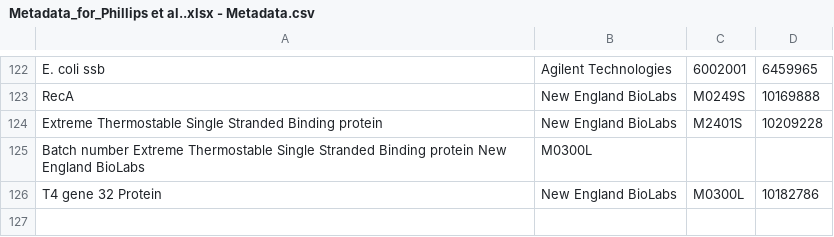
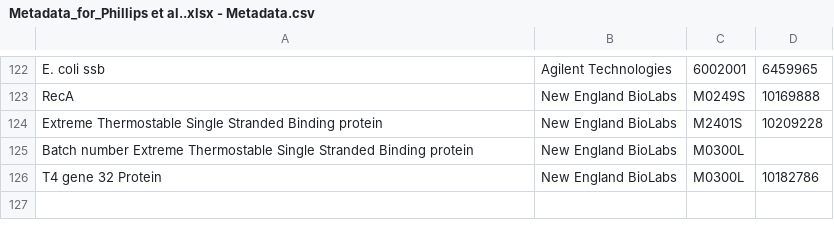
Before and after one commit to jphil011/Repository-for-Phillips-et-al.-2024, a CSV file: Metadata_for_Phillips et al..xlsx - Metadata.csv, drawn as a sheet; only a part is shown, gaps mark what is left out; removed rows and columns are numbered as before the commit, all else as after; the diff names each change by its address in the sheet, - before the commit and + after, or states it on an @@ line.

Commit message:
Update Metadata_for_Phillips et al..xlsx - Metadata.csv

```diff
--- a/Metadata_for_Phillips et al..xlsx - Metadata.csv
+++ b/Metadata_for_Phillips et al..xlsx - Metadata.csv
-row 125: Batch number Extreme Thermostable Single Stranded Binding protein New England BioLabs | M0300L
+row 125: Batch number Extreme Thermostable Single Stranded Binding protein | New England BioLabs | M0300L
```
